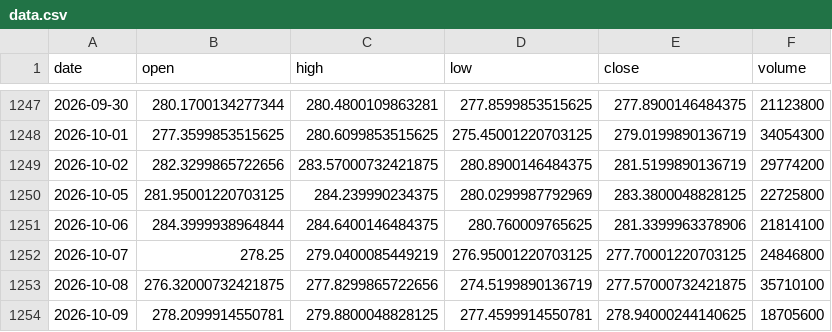
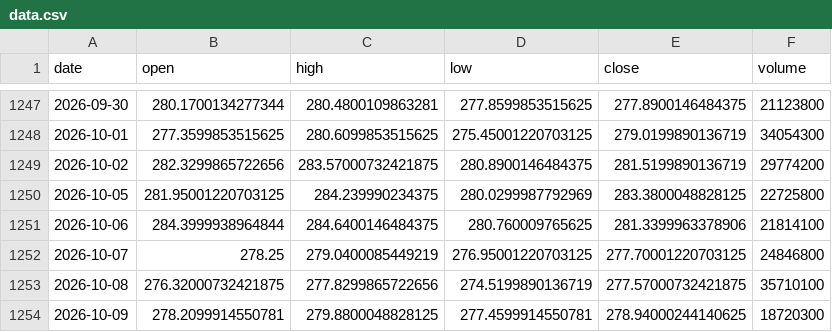
Before and after one commit to BaekJaeYeol/paper-trading-program, a CSV file: hourly-state/IWM/data.csv, drawn as a sheet; only a part is shown, gaps mark what is left out.

```diff
--- a/hourly-state/IWM/data.csv
+++ b/hourly-state/IWM/data.csv
@@ -1253,2 +1253,2 @@ date,open,high,low,close,volume
 2026-10-08,276.32000732421875,277.8299865722656,274.5199890136719,277.57000732421875,35710100
-2026-10-09,278.2099914550781,279.8800048828125,277.4599914550781,278.94000244140625,18705600
+2026-10-09,278.2099914550781,279.8800048828125,277.4599914550781,278.94000244140625,18720300
```
Also changed, not shown: hourly-state/QQQ/data.csv, hourly-state/SPY/data.csv, 11 other files.
